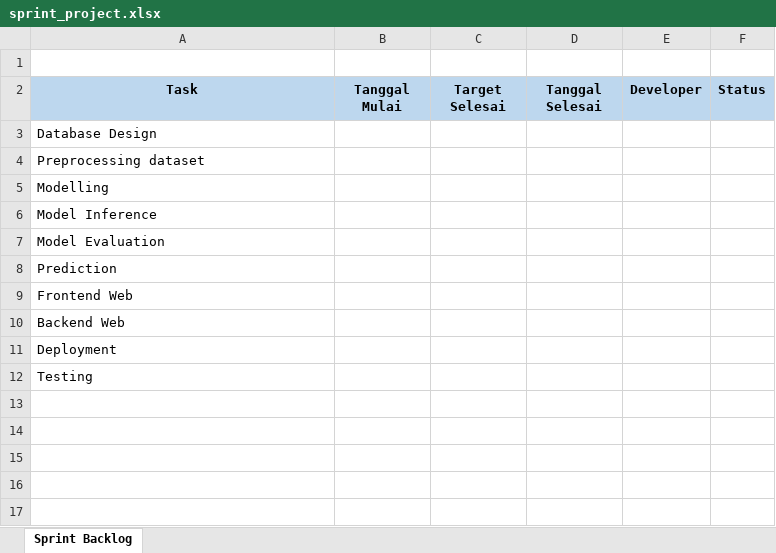
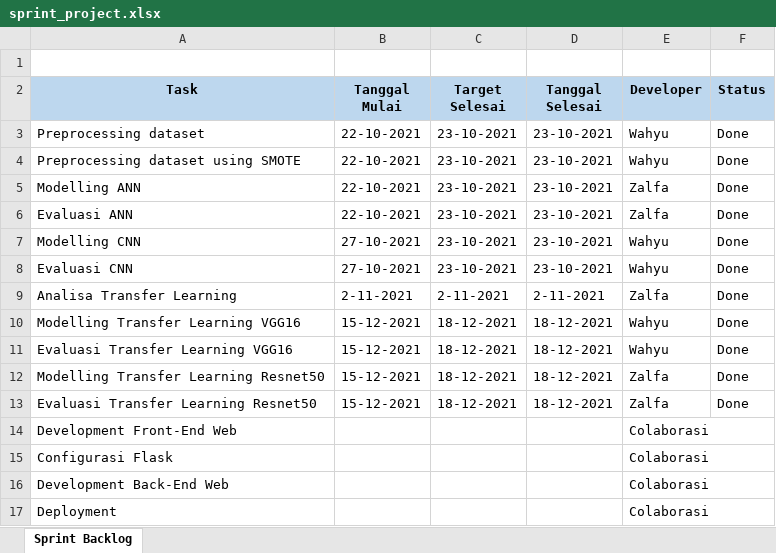
Before and after one commit to wpwwahyu/TugasPraktikumML_273-241, an Excel workbook: sprint_project.xlsx, sheet Sprint Backlog, drawn as a sheet; values as stored, in another font and other column widths than the file's, no borders; removed rows and columns are numbered as before the commit, all else as after; the diff names each change by its address in the sheet, - before the commit and + after, or states it on an @@ line.

Commit message:
Update Sprint Project

```diff
--- a/sprint_project.xlsx (sheet Sprint Backlog)
+++ b/sprint_project.xlsx (sheet Sprint Backlog)
-row 3: Database Design
-B3 (Tanggal Mulai): (empty)
+B3 (Tanggal Mulai): 22-10-2021
-C3 (Target Selesai): (empty)
+C3 (Target Selesai): 23-10-2021
-D3 (Tanggal Selesai): (empty)
+D3 (Tanggal Selesai): 23-10-2021
-E3 (Developer): (empty)
+E3 (Developer): Wahyu
-F3 (Status): (empty)
+F3 (Status): Done
-row 5: Modelling
-row 6: Model Inference
-row 7: Model Evaluation
-row 8: Prediction
-row 9: Frontend Web
-row 10: Backend Web
+row 4: Preprocessing dataset using SMOTE | 22-10-2021 | 23-10-2021 | 23-10-2021 | Wahyu | Done
+row 5: Modelling ANN | 22-10-2021 | 23-10-2021 | 23-10-2021 | Zalfa | Done
+row 6: Evaluasi ANN | 22-10-2021 | 23-10-2021 | 23-10-2021 | Zalfa | Done
+row 7: Modelling CNN | 27-10-2021 | 23-10-2021 | 23-10-2021 | Wahyu | Done
+row 8: Evaluasi CNN | 27-10-2021 | 23-10-2021 | 23-10-2021 | Wahyu | Done
+row 9: Analisa Transfer Learning | 2-11-2021 | 2-11-2021 | 2-11-2021 | Zalfa | Done
+row 10: Modelling Transfer Learning VGG16 | 15-12-2021 | 18-12-2021 | 18-12-2021 | Wahyu | Done
+row 11: Evaluasi Transfer Learning VGG16 | 15-12-2021 | 18-12-2021 | 18-12-2021 | Wahyu | Done
+row 12: Modelling Transfer Learning Resnet50 | 15-12-2021 | 18-12-2021 | 18-12-2021 | Zalfa | Done
+row 13: Evaluasi Transfer Learning Resnet50 | 15-12-2021 | 18-12-2021 | 18-12-2021 | Zalfa | Done
+row 14: Development Front-End Web |  |  |  | Colaborasi
+row 15: Configurasi Flask |  |  |  | Colaborasi
+row 16: Development Back-End Web |  |  |  | Colaborasi
-E17 (Developer): (empty)
+E17 (Developer): Colaborasi
-row 12: Testing
```
